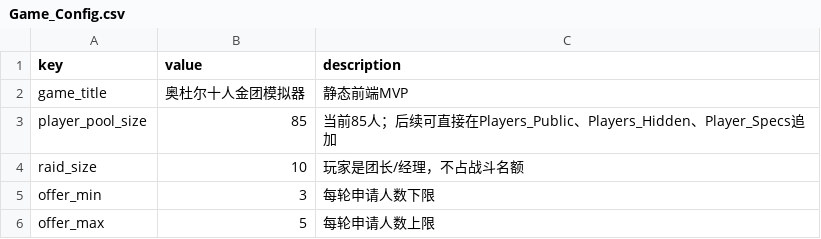
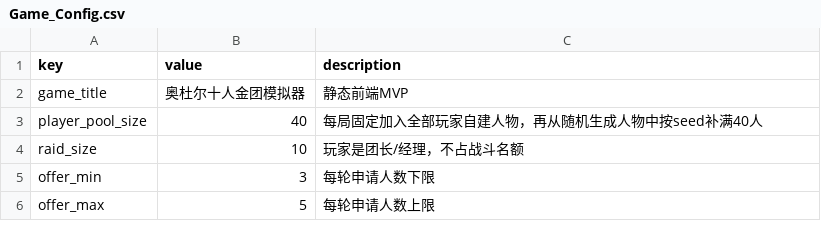
Before and after one commit to grakgy/ulduar-gdkp-simulator, a CSV file: Game_Config.csv, drawn as a sheet; only a part is shown.

```diff
--- a/Game_Config.csv
+++ b/Game_Config.csv
@@ -2,3 +2,3 @@
 game_title,奥杜尔十人金团模拟器,静态前端MVP
-player_pool_size,85,当前85人；后续可直接在Players_Public、Players_Hidden、Player_Specs追加
+player_pool_size,40,每局固定加入全部玩家自建人物，再从随机生成人物中按seed补满40人
 raid_size,10,玩家是团长/经理，不占战斗名额
```
Also changed, not shown: Bosses.csv, Economy_Types.csv, 44 other files.
